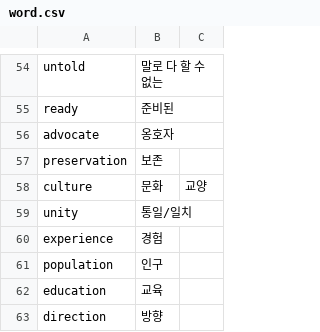
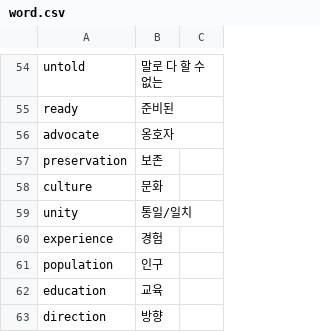
Before and after one commit to yunju05/G02Final, a CSV file: data/word.csv, drawn as a sheet; only a part is shown, gaps mark what is left out.

Commit message:
Update word.csv

```diff
--- a/data/word.csv
+++ b/data/word.csv
@@ -57,3 +57,3 @@ advocate,옹호자
 preservation,보존
-culture,문화, 교양
+culture,문화
 unity,통일/일치
```
